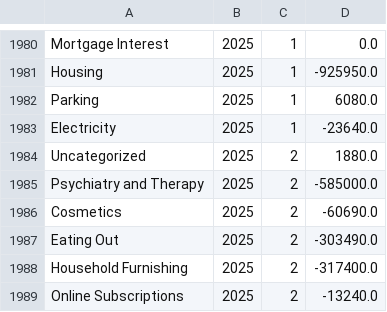
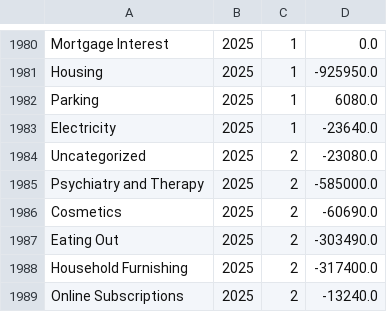
Before and after one commit to arxanas/arxanas.github.io, a CSV file: data/budget.csv, drawn as a sheet; only a part is shown, gaps mark what is left out; the diff covers the shown part only.

```diff
--- a/data/budget.csv
+++ b/data/budget.csv
@@ -1983,3 +1983,3 @@ Parking,2025,1,6080.0
 Electricity,2025,1,-23640.0
-Uncategorized,2025,2,1880.0
+Uncategorized,2025,2,-23080.0
 Psychiatry and Therapy,2025,2,-585000.0
```
Also changed, not shown: 4 moved rows and 2 edited cells elsewhere in this file, 1 other file.
